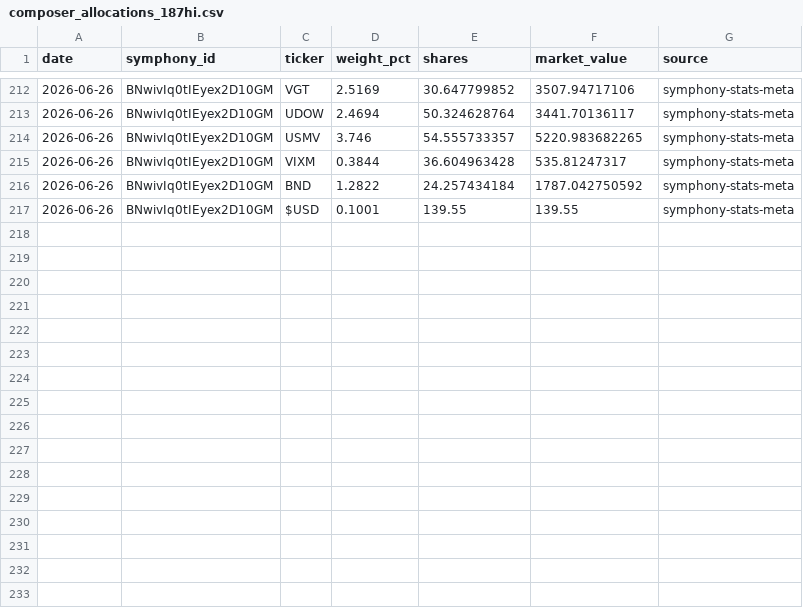
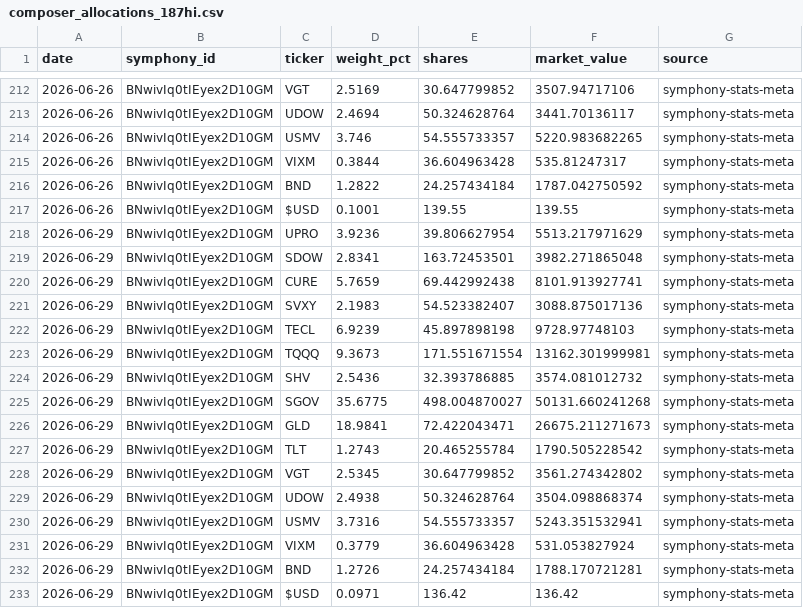
Before and after one commit to brianlee8309/blee-quant-site, a CSV file: composer_allocations_187hi.csv, drawn as a sheet; only a part is shown, gaps mark what is left out.

```diff
--- a/composer_allocations_187hi.csv
+++ b/composer_allocations_187hi.csv
@@ -217 +217,17 @@ date,symphony_id,ticker,weight_pct,shares,market_value,source
 2026-06-26,BNwivIq0tIEyex2D10GM,$USD,0.1001,139.55,139.55,symphony-stats-meta
+2026-06-29,BNwivIq0tIEyex2D10GM,UPRO,3.9236,39.806627954,5513.217971629,symphony-stats-meta
+2026-06-29,BNwivIq0tIEyex2D10GM,SDOW,2.8341,163.72453501,3982.271865048,symphony-stats-meta
+2026-06-29,BNwivIq0tIEyex2D10GM,CURE,5.7659,69.442992438,8101.913927741,symphony-stats-meta
+2026-06-29,BNwivIq0tIEyex2D10GM,SVXY,2.1983,54.523382407,3088.875017136,symphony-stats-meta
+2026-06-29,BNwivIq0tIEyex2D10GM,TECL,6.9239,45.897898198,9728.97748103,symphony-stats-meta
+2026-06-29,BNwivIq0tIEyex2D10GM,TQQQ,9.3673,171.551671554,13162.301999981,symphony-stats-meta
+2026-06-29,BNwivIq0tIEyex2D10GM,SHV,2.5436,32.393786885,3574.081012732,symphony-stats-meta
+2026-06-29,BNwivIq0tIEyex2D10GM,SGOV,35.6775,498.004870027,50131.660241268,symphony-stats-meta
+2026-06-29,BNwivIq0tIEyex2D10GM,GLD,18.9841,72.422043471,26675.211271673,symphony-stats-meta
+2026-06-29,BNwivIq0tIEyex2D10GM,TLT,1.2743,20.465255784,1790.505228542,symphony-stats-meta
+2026-06-29,BNwivIq0tIEyex2D10GM,VGT,2.5345,30.647799852,3561.274342802,symphony-stats-meta
+2026-06-29,BNwivIq0tIEyex2D10GM,UDOW,2.4938,50.324628764,3504.098868374,symphony-stats-meta
+2026-06-29,BNwivIq0tIEyex2D10GM,USMV,3.7316,54.555733357,5243.351532941,symphony-stats-meta
+2026-06-29,BNwivIq0tIEyex2D10GM,VIXM,0.3779,36.604963428,531.053827924,symphony-stats-meta
+2026-06-29,BNwivIq0tIEyex2D10GM,BND,1.2726,24.257434184,1788.170721281,symphony-stats-meta
+2026-06-29,BNwivIq0tIEyex2D10GM,$USD,0.0971,136.42,136.42,symphony-stats-meta
```
Also changed, not shown: composer_allocations_185_3yr2.csv, composer_allocations_185v2.csv, 21 other files.
